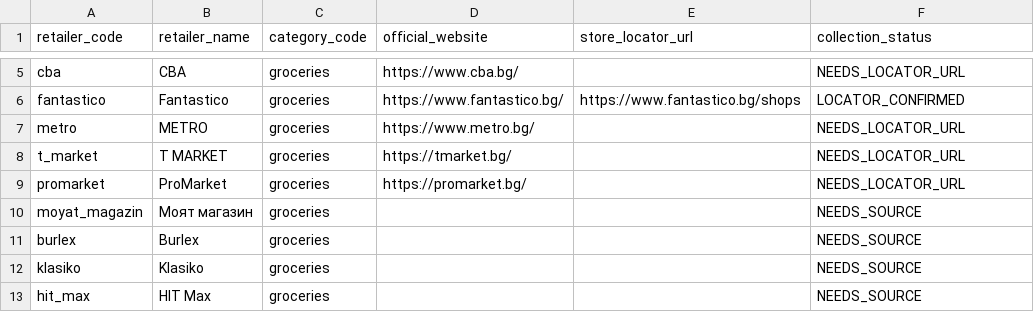
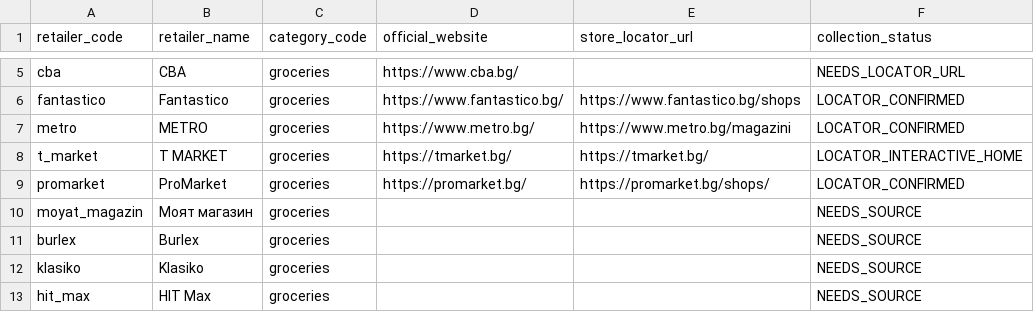
Before and after one commit to Per5on/spestoslav, a CSV file: data/retailer_source_registry.csv, drawn as a sheet; only a part is shown, gaps mark what is left out.

Commit message:
data: register ProMarket and METRO locators

```diff
--- a/data/retailer_source_registry.csv
+++ b/data/retailer_source_registry.csv
@@ -6,5 +6,5 @@ cba,CBA,groceries,https://www.cba.bg/,,NEEDS_LOCATOR_URL
 fantastico,Fantastico,groceries,https://www.fantastico.bg/,https://www.fantastico.bg/shops,LOCATOR_CONFIRMED
-metro,METRO,groceries,https://www.metro.bg/,,NEEDS_LOCATOR_URL
-t_market,T MARKET,groceries,https://tmarket.bg/,,NEEDS_LOCATOR_URL
-promarket,ProMarket,groceries,https://promarket.bg/,,NEEDS_LOCATOR_URL
+metro,METRO,groceries,https://www.metro.bg/,https://www.metro.bg/magazini,LOCATOR_CONFIRMED
+t_market,T MARKET,groceries,https://tmarket.bg/,https://tmarket.bg/,LOCATOR_INTERACTIVE_HOME
+promarket,ProMarket,groceries,https://promarket.bg/,https://promarket.bg/shops/,LOCATOR_CONFIRMED
 moyat_magazin,Моят магазин,groceries,,,NEEDS_SOURCE
```
